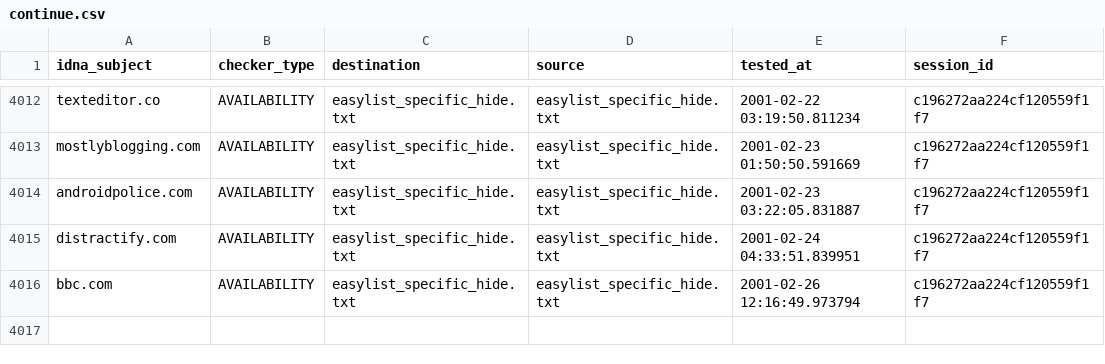
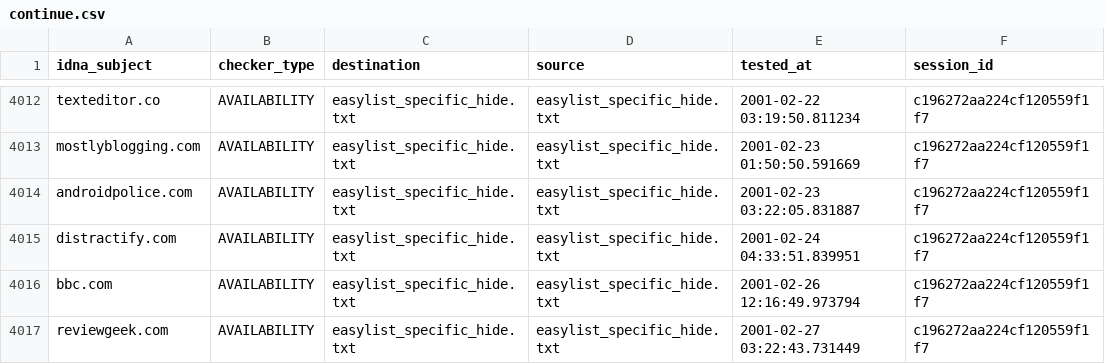
Before and after one commit to dns-test/EasyList, a CSV file: output/easylist_specific_hide.txt/continue.csv, drawn as a sheet; only a part is shown, gaps mark what is left out; the diff names each change by its address in the sheet, - before the commit and + after, or states it on an @@ line.

```diff
--- a/output/easylist_specific_hide.txt/continue.csv
+++ b/output/easylist_specific_hide.txt/continue.csv
+row 4017: reviewgeek.com | AVAILABILITY | easylist_specific_hide.txt | easylist_specific_hide.txt | 2001-02-27 03:22:43.731449 | c196272aa224cf120559f1f7
```
Also changed, not shown: 17 other files.
